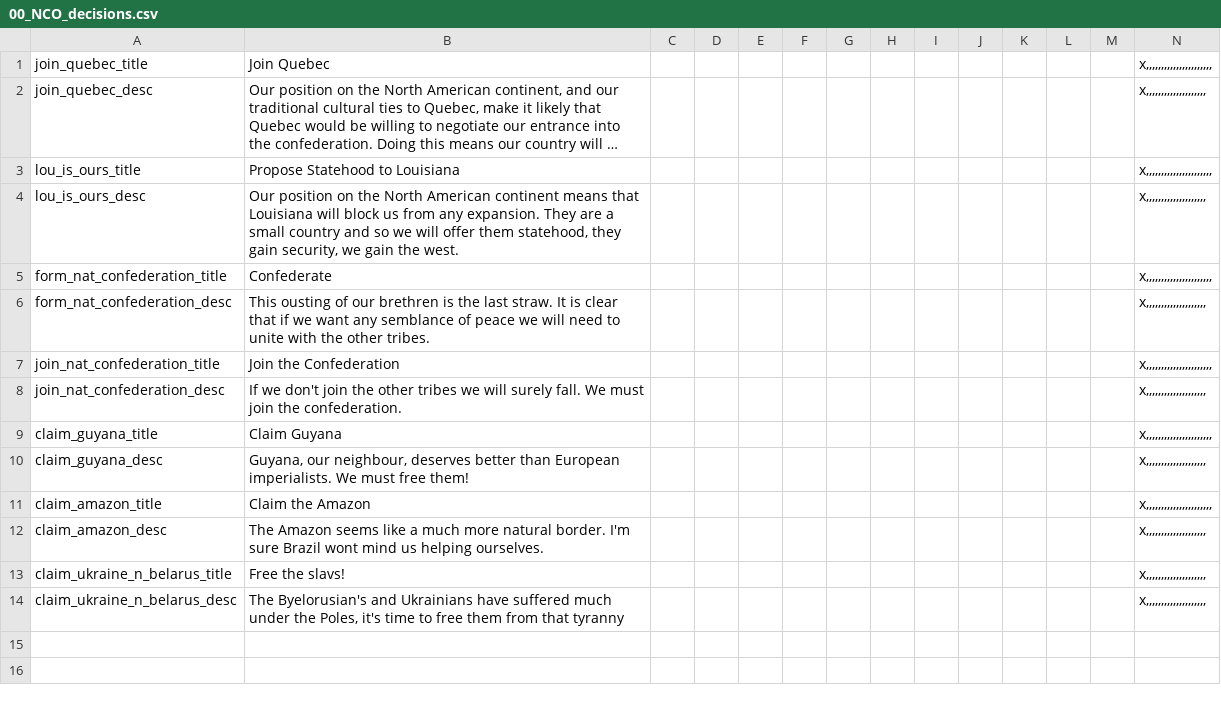
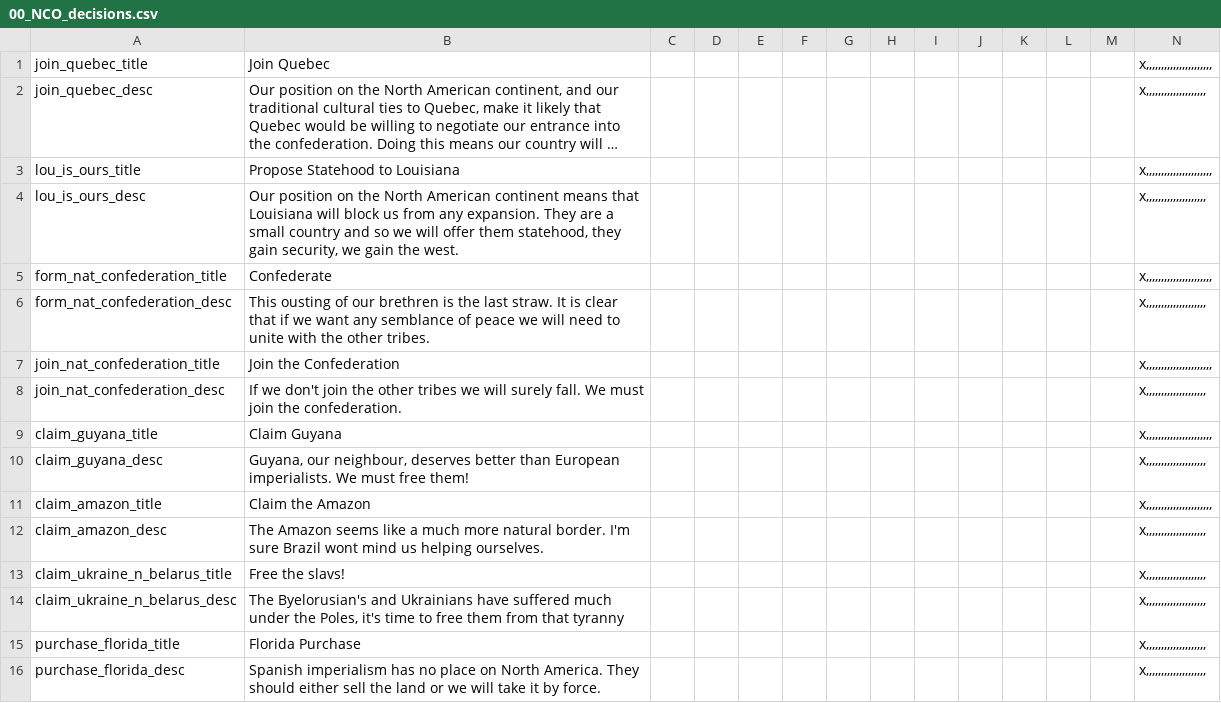
Before and after one commit to mattia-padovani/Carnatic, a CSV file: localisation/00_NCO_decisions.csv, drawn as a sheet; long unchanged cells end in …; the diff names each change by its address in the sheet, - before the commit and + after, or states it on an @@ line.

```diff
--- a/localisation/00_NCO_decisions.csv
+++ b/localisation/00_NCO_decisions.csv
+row 15: purchase_florida_title | Florida Purchase |  |  |  |  |  |  |  |  |  |  |  | x,,,,,,,,,,,,,,,,,,,,
+row 16: purchase_florida_desc | Spanish imperialism has no place on North America. They should either sell the land or we will take it by force. |  |  |  |  |  |  |  |  |  |  |  | x,,,,,,,,,,,,,,,,,,,,
```
Also changed, not shown: 8 other files.
